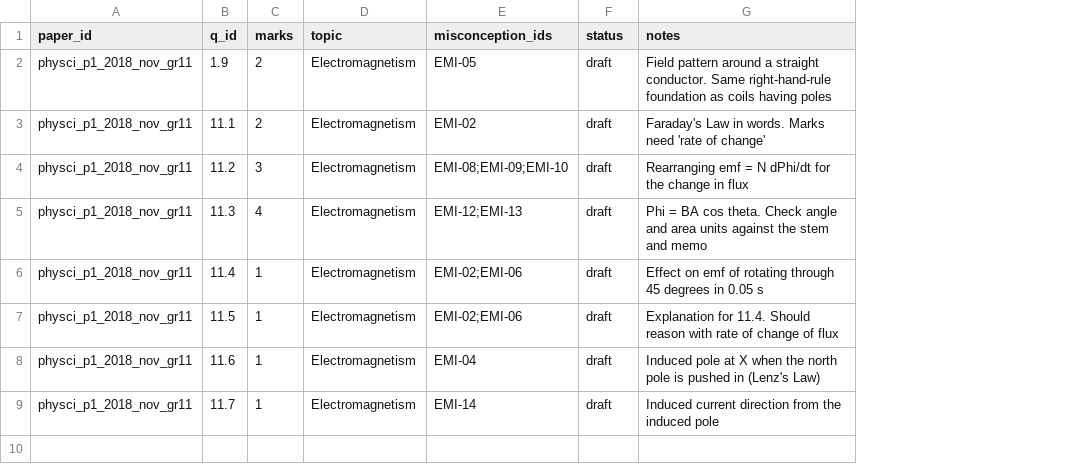
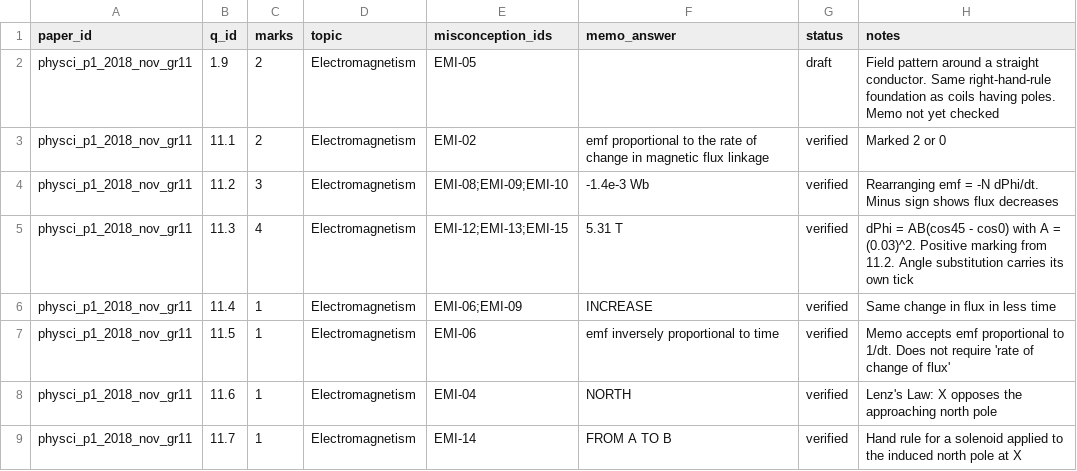
Before and after one commit to Wityd/High-School-induction-learning-material, a CSV file: misconceptions/paper_links.csv, drawn as a sheet; addresses are those after the commit; the diff names each change by its address in the sheet, - before the commit and + after, or states it on an @@ line.

Commit message:
Verify Question 11 against the memo and add EMI-15

```diff
--- a/misconceptions/paper_links.csv
+++ b/misconceptions/paper_links.csv
+column F (memo_answer), rows 3-9: emf proportional to the rate of change in magnetic flux linkage | -1.4e-3 Wb | 5.31 T | INCREASE | emf inversely proportional to time | NORTH | FROM A TO B
-H2 (notes): …coils having poles
+H2 (notes): …coils having poles. Memo not yet checked
-G3:G9 (status): draft
+G3:G9 (status): verified
-H3 (notes): Faraday's Law in words. Marks need 'rate of change'
+H3 (notes): Marked 2 or 0
-H4 (notes): …emf = N dPhi/dt for the change in flux
+H4 (notes): …emf = -N dPhi/dt. Minus sign shows flux decreases
-E5 (misconception_ids): EMI-12;EMI-13
+E5 (misconception_ids): EMI-12;EMI-13;EMI-15
-H5 (notes): Phi = BA cos theta. Check angle and area units against the stem and memo
+H5 (notes): dPhi = AB(cos45 - cos0) with A = (0.03)^2. Positive marking from 11.2. Angle substitution carries its own tick
-E6 (misconception_ids): EMI-02;EMI-06
+E6 (misconception_ids): EMI-06;EMI-09
-H6 (notes): Effect on emf of rotating through 45 degrees in 0.05 s
+H6 (notes): Same change in flux in less time
-E7 (misconception_ids): EMI-02;EMI-06
+E7 (misconception_ids): EMI-06
-H7 (notes): Explanation for 11.4. Should reason with rate of change of flux
+H7 (notes): Memo accepts emf proportional to 1/dt. Does not require 'rate of change of flux'
-H8 (notes): Induced pole at X when the north pole is pushed in (Lenz's Law)
+H8 (notes): Lenz's Law: X opposes the approaching north pole
-H9 (notes): Induced current direction from the induced pole
+H9 (notes): Hand rule for a solenoid applied to the induced north pole at X
```
Also changed, not shown: 4 other files.
